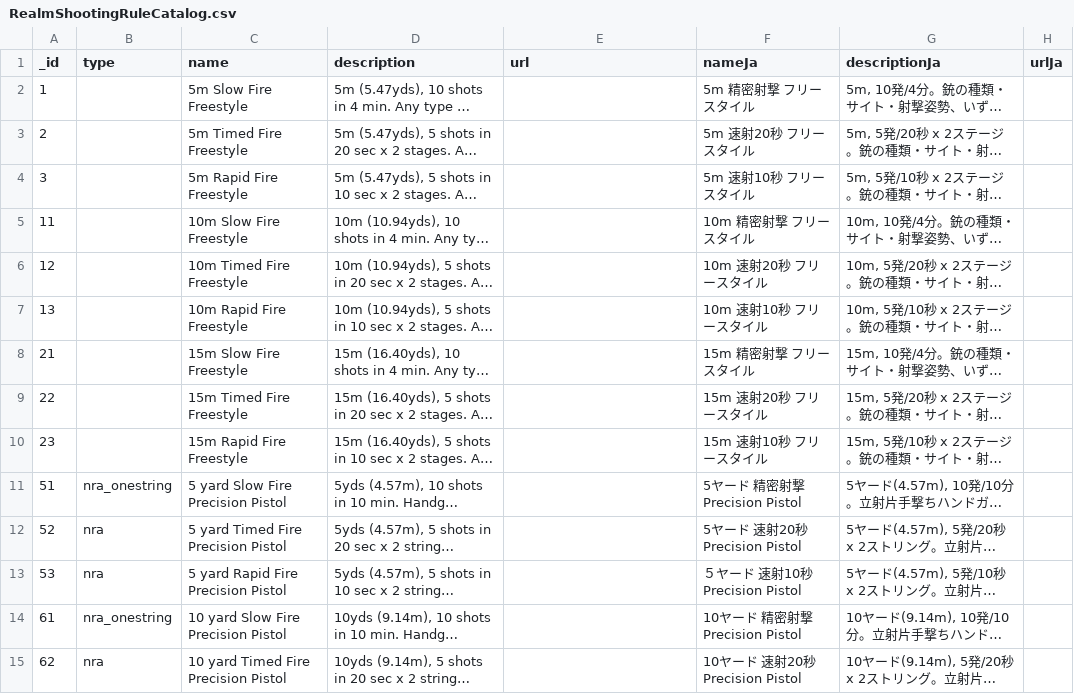
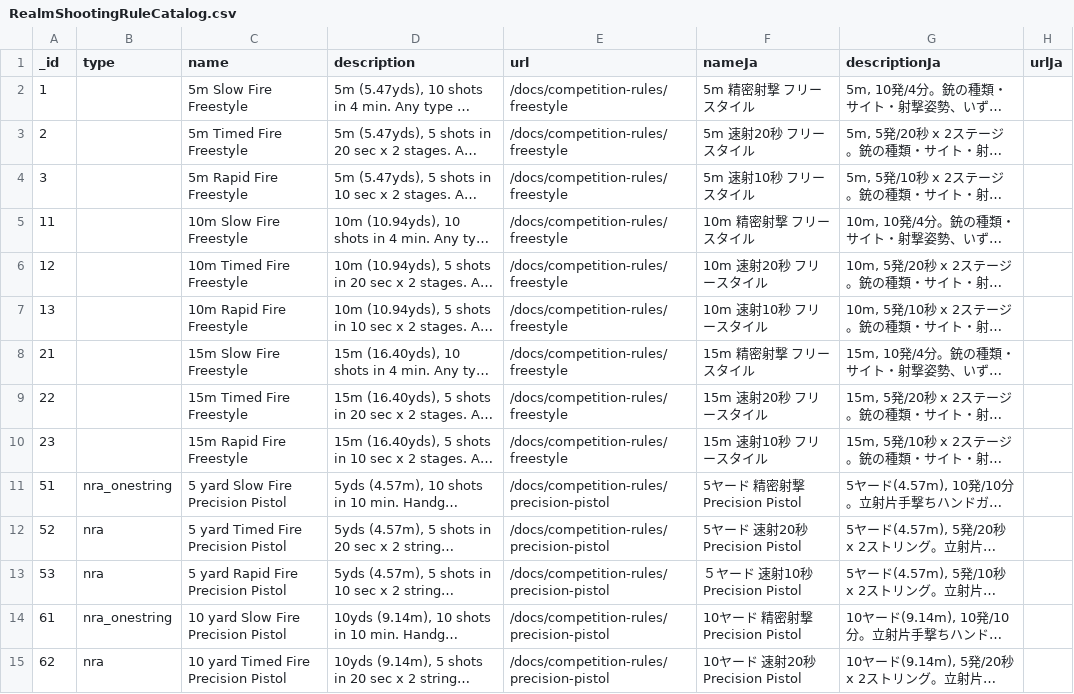
Before and after one commit to Precision-Marks/airsoft_database, a CSV file: source_data/RealmShootingRuleCatalog.csv, drawn as a sheet; only a part is shown; long unchanged cells end in …; the diff covers the shown part only; the diff names each change by its address in the sheet, - before the commit and + after, or states it on an @@ line.

Commit message:
update: Update rule descriptions. Add rule URLs of product website.

```diff
--- a/source_data/RealmShootingRuleCatalog.csv
+++ b/source_data/RealmShootingRuleCatalog.csv
-E2:E10 (url): (empty)
+E2:E10 (url): /docs/competition-rules/freestyle
-E11:E15 (url): (empty)
+E11:E15 (url): /docs/competition-rules/precision-pistol
```
Also changed, not shown: 28 edited cells elsewhere in this file.
